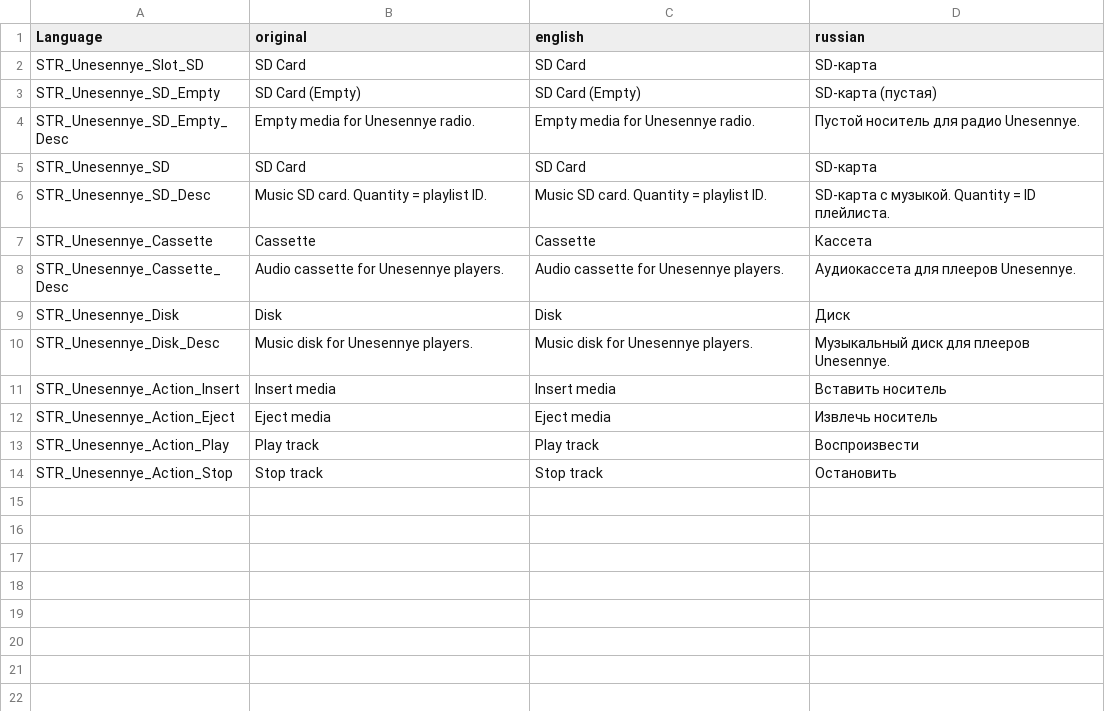
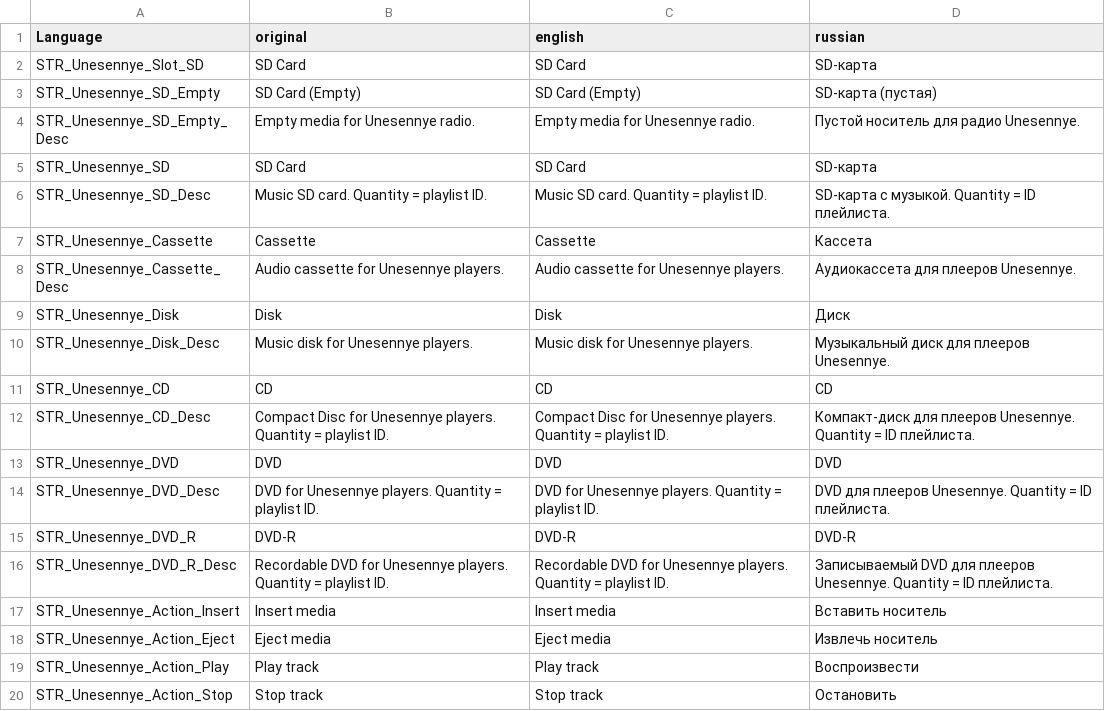
Before and after one commit to barsboot-bot/unesennye, a CSV file: stringtable.csv, drawn as a sheet; the diff names each change by its address in the sheet, - before the commit and + after, or states it on an @@ line.

Commit message:
v1.3.3 - CD/DVD/DVD-R items, textures generator, RVMAT, stringtable. Author: KRa Tos (Константин)

```diff
--- a/stringtable.csv
+++ b/stringtable.csv
+row 11: STR_Unesennye_CD | CD | CD | CD
+row 12: STR_Unesennye_CD_Desc | Compact Disc for Unesennye players. Quantity = playlist ID. | Compact Disc for Unesennye players. Quantity = playlist ID. | Компакт-диск для плееров Unesennye. Quantity = ID плейлиста.
+row 13: STR_Unesennye_DVD | DVD | DVD | DVD
+row 14: STR_Unesennye_DVD_Desc | DVD for Unesennye players. Quantity = playlist ID. | DVD for Unesennye players. Quantity = playlist ID. | DVD для плееров Unesennye. Quantity = ID плейлиста.
+row 15: STR_Unesennye_DVD_R | DVD-R | DVD-R | DVD-R
+row 16: STR_Unesennye_DVD_R_Desc | Recordable DVD for Unesennye players. Quantity = playlist ID. | Recordable DVD for Unesennye players. Quantity = playlist ID. | Записываемый DVD для плееров Unesennye. Quantity = ID плейлиста.
```
Also changed, not shown: 9 other files.
